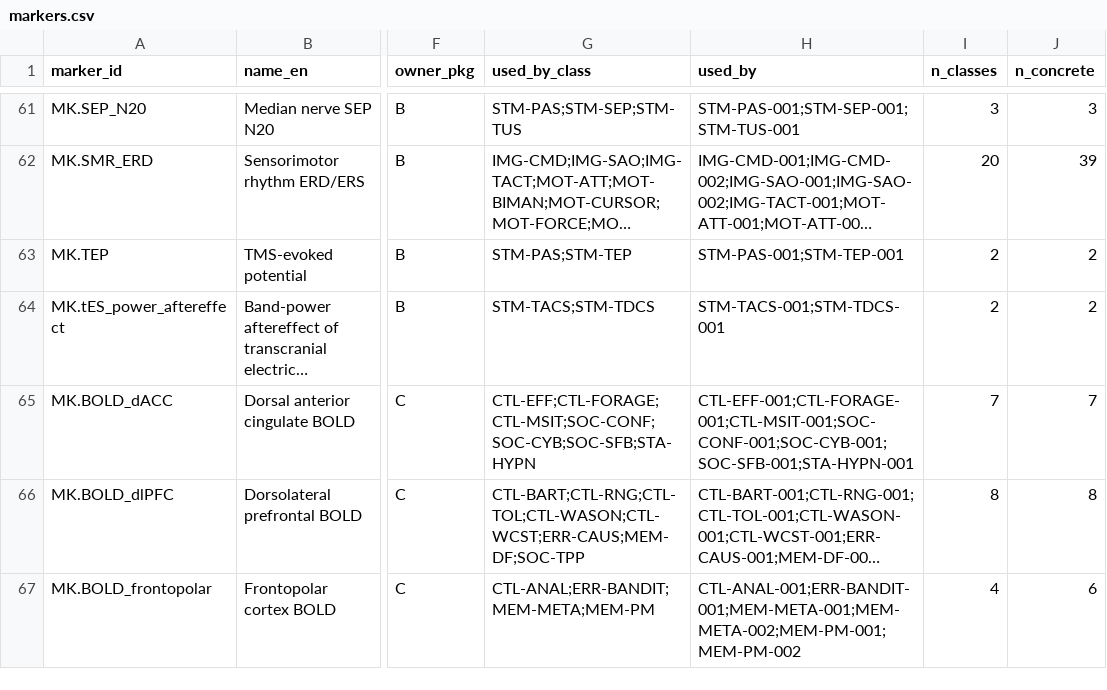
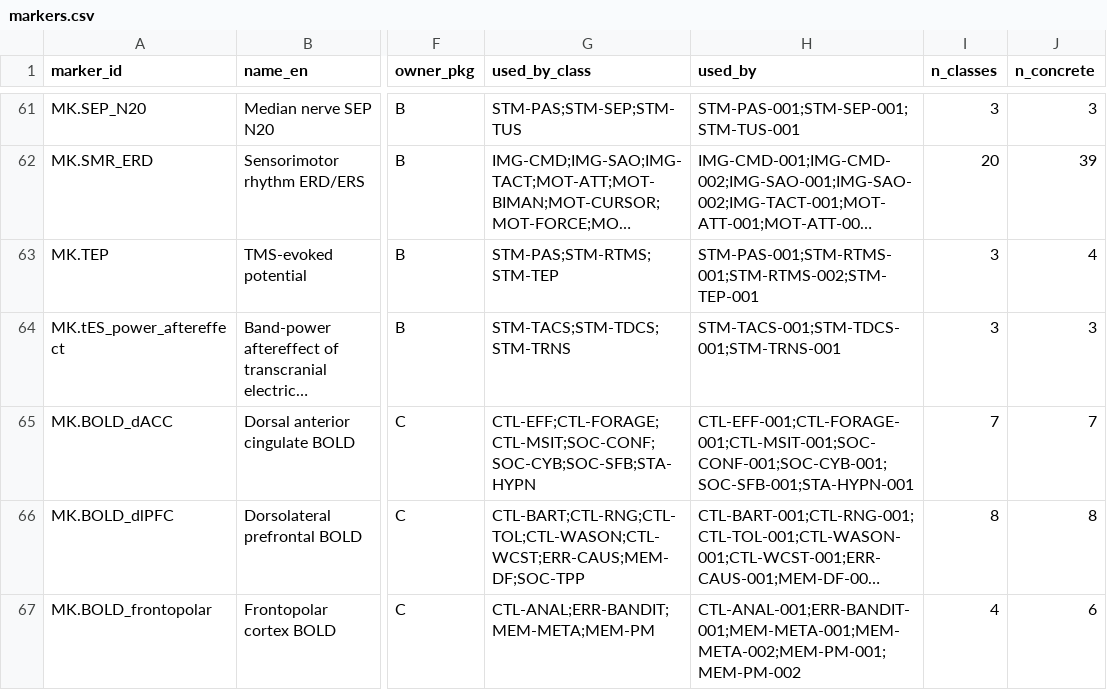
Before and after one commit to savorcode/bci-paradigm-atlas, a CSV file: curation/registry/markers.csv, drawn as a sheet; only a part is shown, gaps mark what is left out; long unchanged cells end in …; the diff covers the shown part only; the diff names each change by its address in the sheet, - before the commit and + after, or states it on an @@ line.

```diff
--- a/curation/registry/markers.csv
+++ b/curation/registry/markers.csv
-G63 (used_by_class): STM-PAS;STM-TEP
+G63 (used_by_class): STM-PAS;STM-RTMS;STM-TEP
-H63 (used_by): STM-PAS-001;STM-TEP-001
+H63 (used_by): STM-PAS-001;STM-RTMS-001;STM-RTMS-002;STM-TEP-001
-I63:I64 (n_classes): 2
+I63:I64 (n_classes): 3
-J63 (n_concrete): 2
+J63 (n_concrete): 4
-G64 (used_by_class): STM-TACS;STM-TDCS
+G64 (used_by_class): STM-TACS;STM-TDCS;STM-TRNS
-H64 (used_by): STM-TACS-001;STM-TDCS-001
+H64 (used_by): STM-TACS-001;STM-TDCS-001;STM-TRNS-001
-J64 (n_concrete): 2
+J64 (n_concrete): 3
```
Also changed, not shown: 80 edited cells elsewhere in this file, curation/candidates.csv, curation/paradigm_literature.csv, 50 other files.
